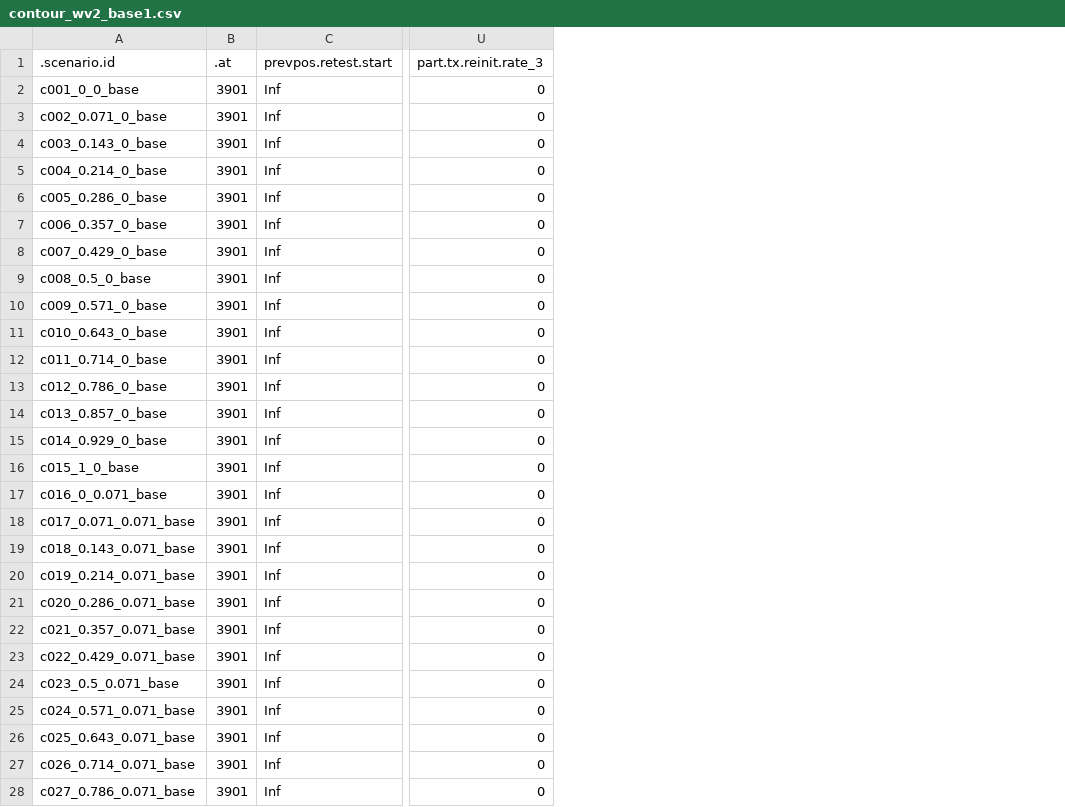
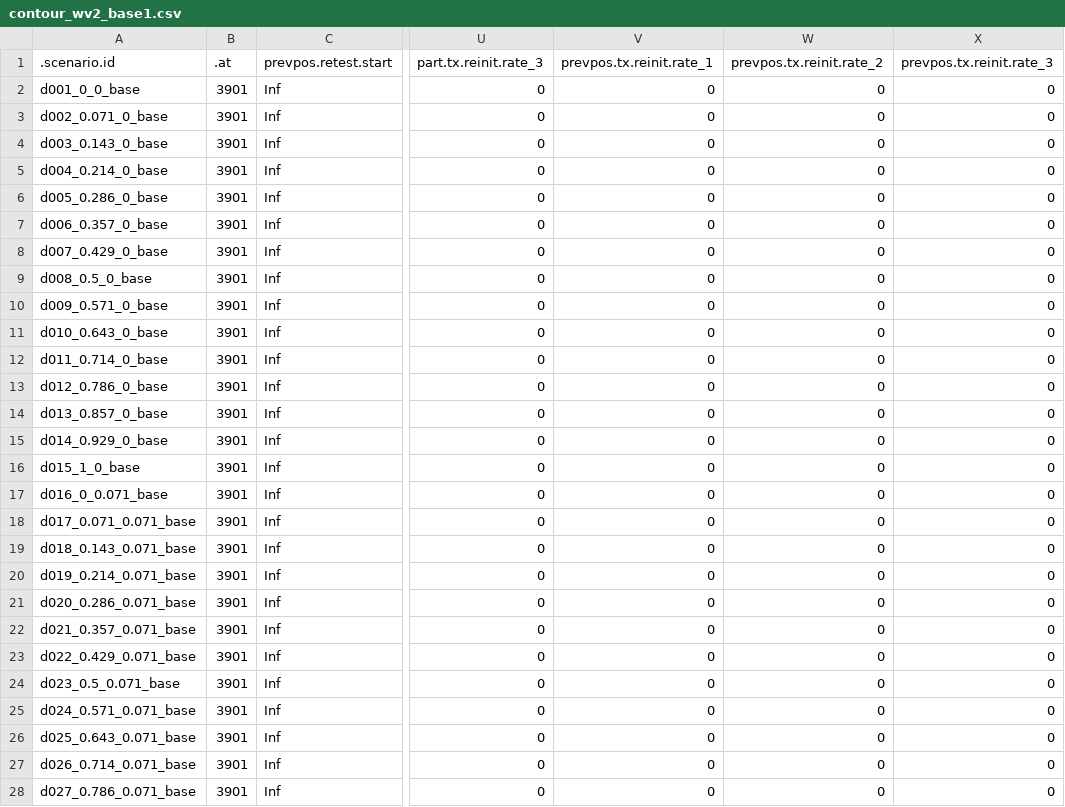
Before and after one commit to EpiModel/PartnerServiceYr3, a CSV file: data/input/contour_wv2_base1.csv, drawn as a sheet; only a part is shown, gaps mark what is left out; the diff covers the shown part only; the diff names each change by its address in the sheet, - before the commit and + after, or states it on an @@ line.

Commit message:
Update contour_wv2_base1.csv

```diff
--- a/data/input/contour_wv2_base1.csv
+++ b/data/input/contour_wv2_base1.csv
+column V (prevpos.tx.reinit.rate_1), rows 2-28: all 0
+column W (prevpos.tx.reinit.rate_2), rows 2-28: all 0
+column X (prevpos.tx.reinit.rate_3), rows 2-28: all 0
-A2 (.scenario.id): c001_0_0_base
+A2 (.scenario.id): d001_0_0_base
-A3 (.scenario.id): c002_0.071_0_base
+A3 (.scenario.id): d002_0.071_0_base
-A4 (.scenario.id): c003_0.143_0_base
+A4 (.scenario.id): d003_0.143_0_base
-A5 (.scenario.id): c004_0.214_0_base
+A5 (.scenario.id): d004_0.214_0_base
-A6 (.scenario.id): c005_0.286_0_base
+A6 (.scenario.id): d005_0.286_0_base
-A7 (.scenario.id): c006_0.357_0_base
+A7 (.scenario.id): d006_0.357_0_base
-A8 (.scenario.id): c007_0.429_0_base
+A8 (.scenario.id): d007_0.429_0_base
-A9 (.scenario.id): c008_0.5_0_base
+A9 (.scenario.id): d008_0.5_0_base
-A10 (.scenario.id): c009_0.571_0_base
+A10 (.scenario.id): d009_0.571_0_base
-A11 (.scenario.id): c010_0.643_0_base
+A11 (.scenario.id): d010_0.643_0_base
-A12 (.scenario.id): c011_0.714_0_base
+A12 (.scenario.id): d011_0.714_0_base
-A13 (.scenario.id): c012_0.786_0_base
+A13 (.scenario.id): d012_0.786_0_base
-A14 (.scenario.id): c013_0.857_0_base
+A14 (.scenario.id): d013_0.857_0_base
-A15 (.scenario.id): c014_0.929_0_base
+A15 (.scenario.id): d014_0.929_0_base
-A16 (.scenario.id): c015_1_0_base
+A16 (.scenario.id): d015_1_0_base
-A17 (.scenario.id): c016_0_0.071_base
+A17 (.scenario.id): d016_0_0.071_base
-A18 (.scenario.id): c017_0.071_0.071_base
+A18 (.scenario.id): d017_0.071_0.071_base
-A19 (.scenario.id): c018_0.143_0.071_base
+A19 (.scenario.id): d018_0.143_0.071_base
-A20 (.scenario.id): c019_0.214_0.071_base
+A20 (.scenario.id): d019_0.214_0.071_base
-A21 (.scenario.id): c020_0.286_0.071_base
+A21 (.scenario.id): d020_0.286_0.071_base
-A22 (.scenario.id): c021_0.357_0.071_base
+A22 (.scenario.id): d021_0.357_0.071_base
-A23 (.scenario.id): c022_0.429_0.071_base
+A23 (.scenario.id): d022_0.429_0.071_base
-A24 (.scenario.id): c023_0.5_0.071_base
+A24 (.scenario.id): d023_0.5_0.071_base
-A25 (.scenario.id): c024_0.571_0.071_base
+A25 (.scenario.id): d024_0.571_0.071_base
-A26 (.scenario.id): c025_0.643_0.071_base
+A26 (.scenario.id): d025_0.643_0.071_base
-A27 (.scenario.id): c026_0.714_0.071_base
+A27 (.scenario.id): d026_0.714_0.071_base
-A28 (.scenario.id): c027_0.786_0.071_base
+A28 (.scenario.id): d027_0.786_0.071_base
```
Also changed, not shown: 86 edited cells elsewhere in this file.
